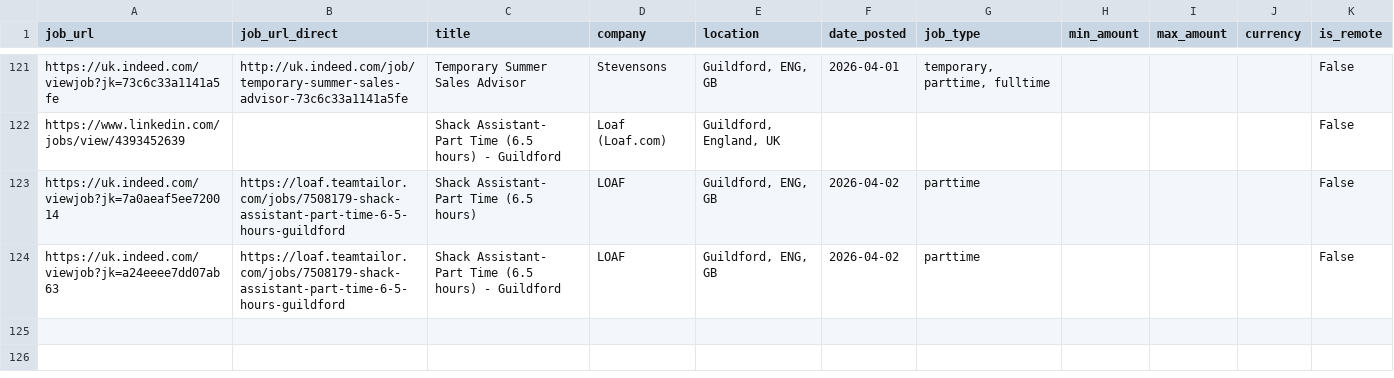
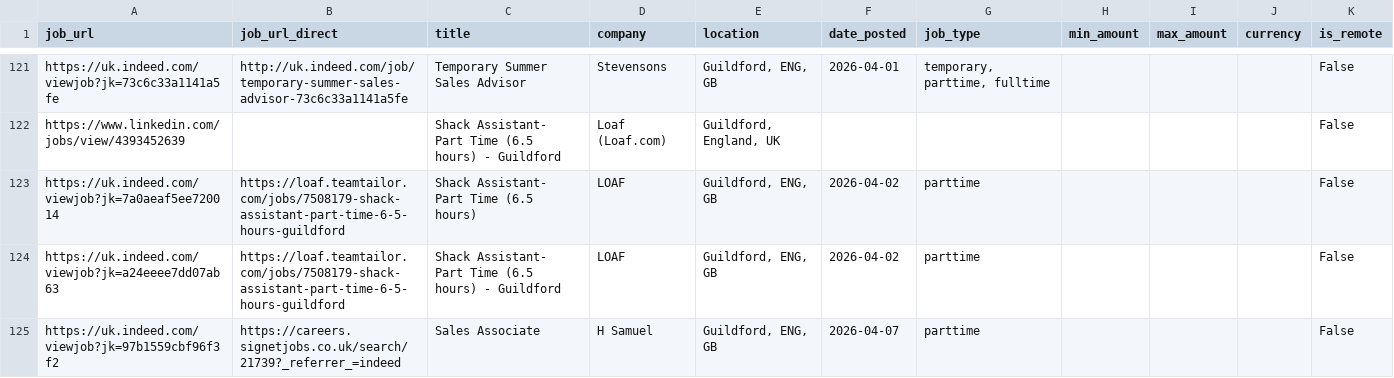
Before and after one commit to Boom123bam/job-scraper, a CSV file: jobs.csv, drawn as a sheet; only a part is shown, gaps mark what is left out.

```diff
--- a/jobs.csv
+++ b/jobs.csv
@@ -124 +124,2 @@ https://uk.indeed.com/viewjob?jk=7a0aeaf5ee720014,https://loaf.teamtailor.com/jo
 https://uk.indeed.com/viewjob?jk=a24eeee7dd07ab63,https://loaf.teamtailor.com/jobs/7508179-shack-assistant-part-time-6-5-hours-guildford,Shack Assistant- Part Time (6.5 hours) - Guildford,LOAF,"Guildford, ENG, GB",2026-04-02,parttime,,,,False
+https://uk.indeed.com/viewjob?jk=97b1559cbf96f3f2,https://careers.signetjobs.co.uk/search/21739?_referrer_=indeed,Sales Associate,H Samuel,"Guildford, ENG, GB",2026-04-07,parttime,,,,False
```
